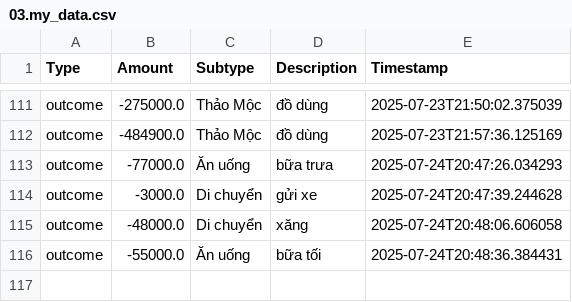
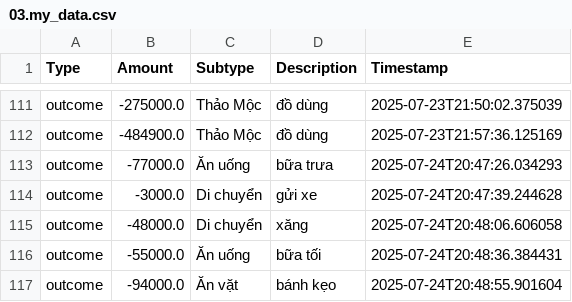
Before and after one commit to itsngocanh/budget-tracking, a CSV file: 03.my_data.csv, drawn as a sheet; only a part is shown, gaps mark what is left out.

Commit message:
Update 03.my_data.csv from expenses.json

```diff
--- a/03.my_data.csv
+++ b/03.my_data.csv
@@ -116 +116,2 @@ outcome,-48000.0,Di chuyển,xăng,2025-07-24T20:48:06.606058
 outcome,-55000.0,Ăn uống,bữa tối,2025-07-24T20:48:36.384431
+outcome,-94000.0,Ăn vặt,bánh kẹo,2025-07-24T20:48:55.901604
```
